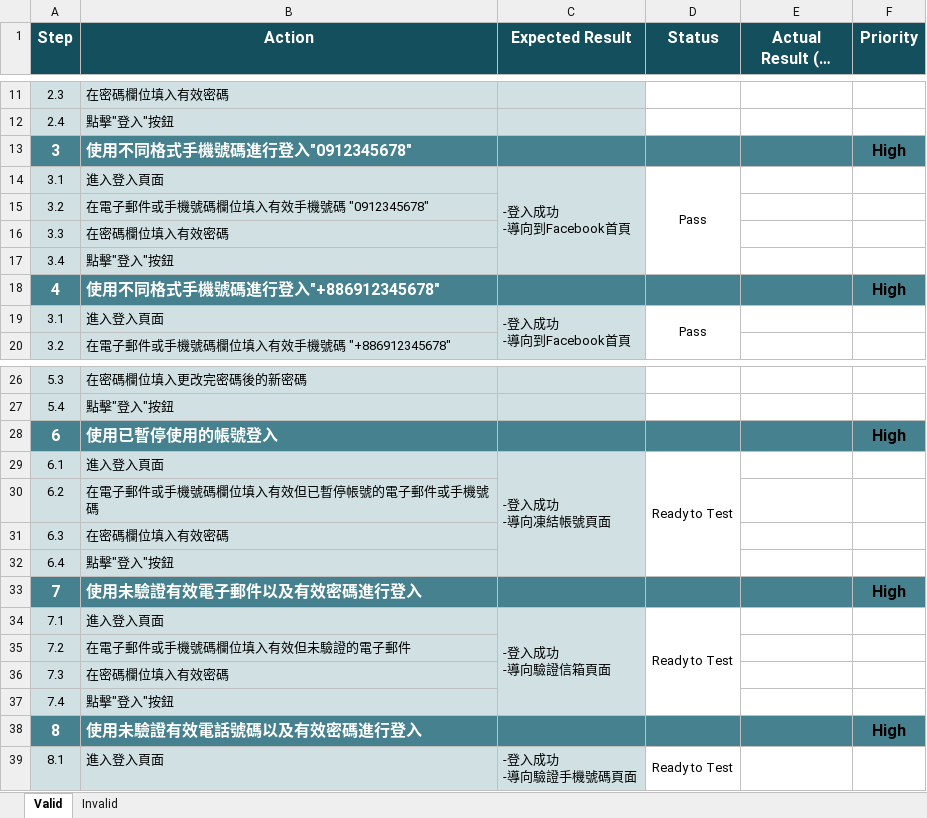
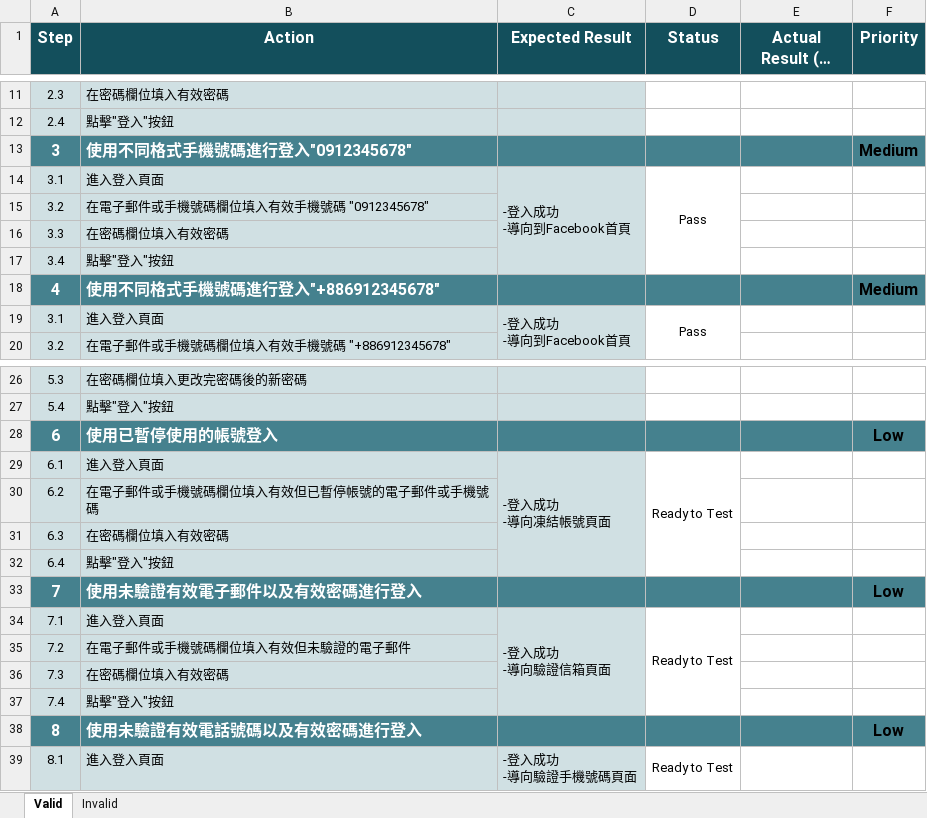
Before and after one commit to Wiston13/SoftwareTesting-practice, an Excel workbook: 02-Test-Cases/FB_Login_TestCases.xlsx, sheet Valid, drawn as a sheet; only a part is shown, gaps mark what is left out; long unchanged cells end in …; values as stored, in another font and other column widths than the file's, no borders; conditional formats not drawn; the diff names each change by its address in the sheet, - before the commit and + after, or states it on an @@ line.

```diff
--- a/02-Test-Cases/FB_Login_TestCases.xlsx (sheet Valid)
+++ b/02-Test-Cases/FB_Login_TestCases.xlsx (sheet Valid)
-F13 (Priority): High
+F13 (Priority): Medium
-F18 (Priority): High
+F18 (Priority): Medium
-F28 (Priority): High
+F28 (Priority): Low
-F33 (Priority): High
+F33 (Priority): Low
-F38 (Priority): High
+F38 (Priority): Low
```
Also changed, not shown: sheet Invalid.
